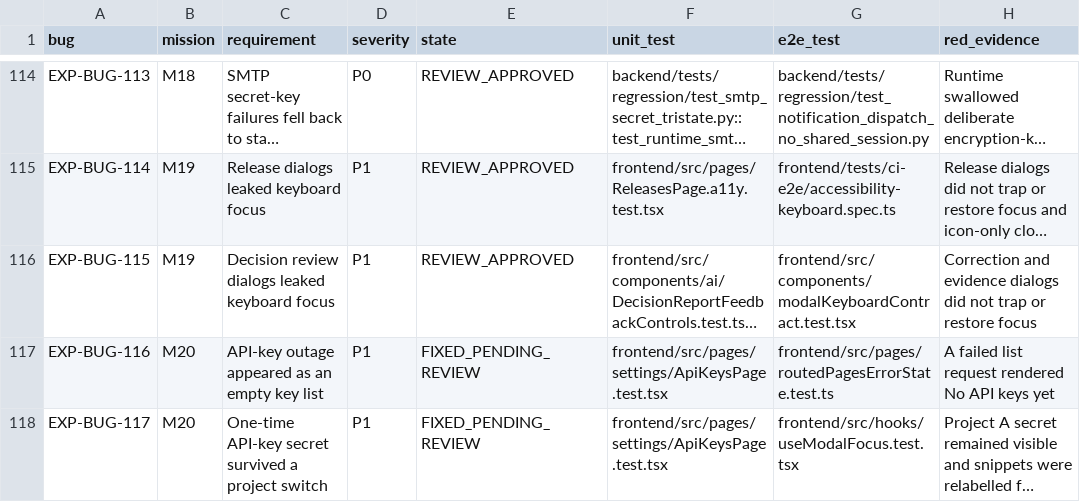
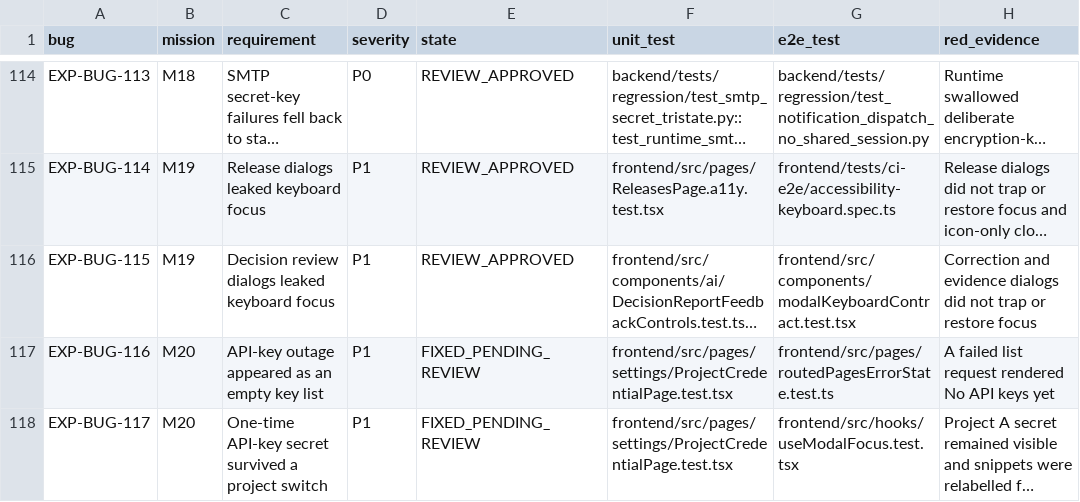
Before and after one commit to test-intelligence/testlookup, a CSV file: architecture/verification/exploratory-20260916/defects.csv, drawn as a sheet; only a part is shown, gaps mark what is left out; long unchanged cells end in …; the diff names each change by its address in the sheet, - before the commit and + after, or states it on an @@ line.

Commit message:
fix(m20): reset key UI by project boundary

```diff
--- a/architecture/verification/exploratory-20260916/defects.csv
+++ b/architecture/verification/exploratory-20260916/defects.csv
-F117:F118 (unit_test): frontend/src/pages/settings/ApiKeysPage.test.tsx
+F117:F118 (unit_test): frontend/src/pages/settings/ProjectCredentialPage.test.tsx
```
Also changed, not shown: 4 other files.
